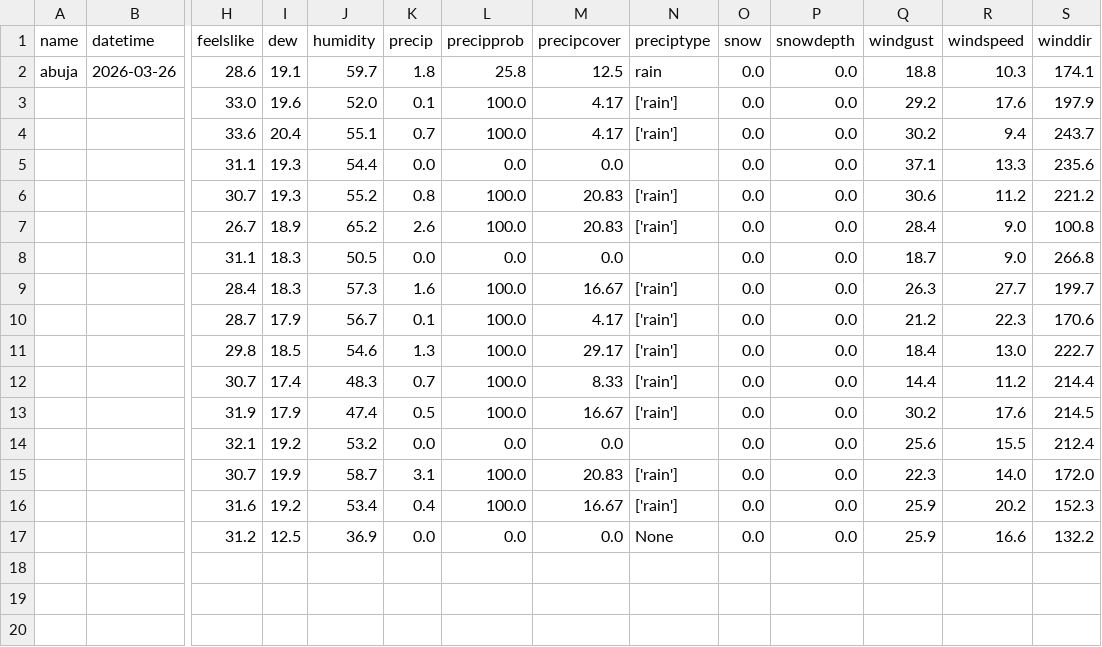
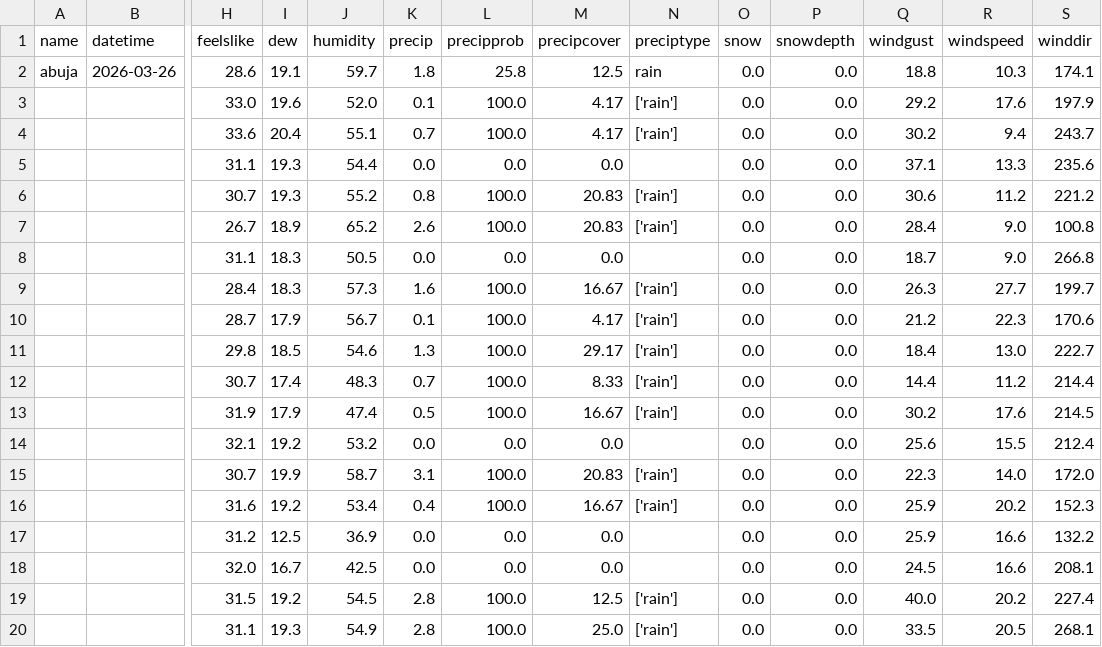
Before and after one commit to ottneel/MLOps_Weather_Pipeline, a CSV file: we_csv_files/abuja_gapp_fill.csv, drawn as a sheet; only a part is shown, gaps mark what is left out; rows hold the shown columns only; the diff names each change by its address in the sheet, - before the commit and + after, or states it on an @@ line.

Commit message:
updates

```diff
--- a/we_csv_files/abuja_gapp_fill.csv
+++ b/we_csv_files/abuja_gapp_fill.csv
-N17 (preciptype): None
+N17 (preciptype): (empty)
+row 18:  |  | 32.0 | 16.7 | 42.5 | 0.0 | 0.0 | 0.0 |  | 0.0 | 0.0 | 24.5 | 16.6 | 208.1
+row 19:  |  | 31.5 | 19.2 | 54.5 | 2.8 | 100.0 | 12.5 | ['rain'] | 0.0 | 0.0 | 40.0 | 20.2 | 227.4
+row 20:  |  | 31.1 | 19.3 | 54.9 | 2.8 | 100.0 | 25.0 | ['rain'] | 0.0 | 0.0 | 33.5 | 20.5 | 268.1
```
